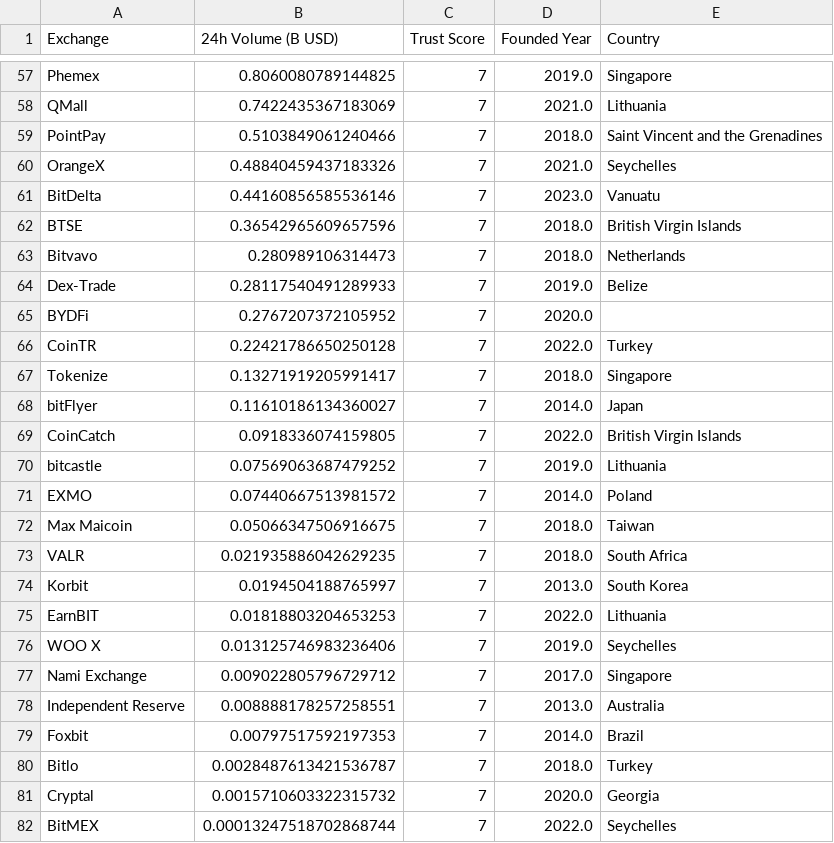
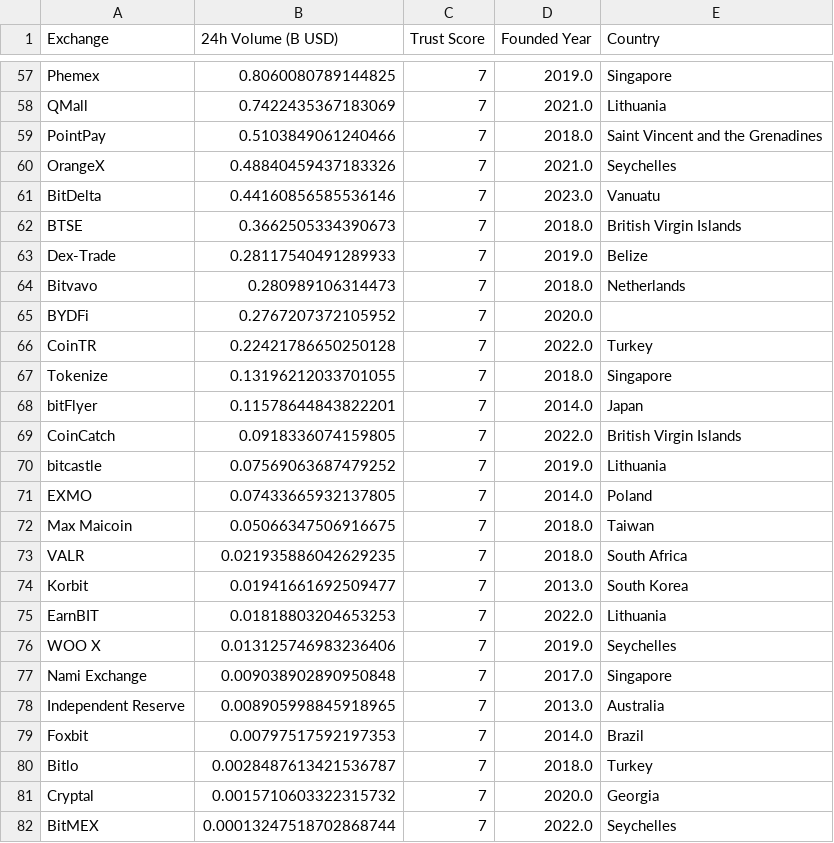
Before and after one commit to Fedric-Reform/MarketDataResearch, a CSV file: CEX_Volume.csv, drawn as a sheet; only a part is shown, gaps mark what is left out; the diff covers the shown part only.

```diff
--- a/CEX_Volume.csv
+++ b/CEX_Volume.csv
@@ -61,19 +61,19 @@ OrangeX,0.48840459437183326,7,2021.0,Seychelles
 BitDelta,0.44160856585536146,7,2023.0,Vanuatu
-BTSE,0.36542965609657596,7,2018.0,British Virgin Islands
+BTSE,0.3662505334390673,7,2018.0,British Virgin Islands
+Dex-Trade,0.28117540491289933,7,2019.0,Belize
 Bitvavo,0.280989106314473,7,2018.0,Netherlands
-Dex-Trade,0.28117540491289933,7,2019.0,Belize
 BYDFi,0.2767207372105952,7,2020.0,
 CoinTR,0.22421786650250128,7,2022.0,Turkey
-Tokenize,0.13271919205991417,7,2018.0,Singapore
-bitFlyer,0.11610186134360027,7,2014.0,Japan
+Tokenize,0.13196212033701055,7,2018.0,Singapore
+bitFlyer,0.11578644843822201,7,2014.0,Japan
 CoinCatch,0.0918336074159805,7,2022.0,British Virgin Islands
 bitcastle,0.07569063687479252,7,2019.0,Lithuania
-EXMO,0.07440667513981572,7,2014.0,Poland
+EXMO,0.07433665932137805,7,2014.0,Poland
 Max Maicoin,0.05066347506916675,7,2018.0,Taiwan
 VALR,0.021935886042629235,7,2018.0,South Africa
-Korbit,0.0194504188765997,7,2013.0,South Korea
+Korbit,0.01941661692509477,7,2013.0,South Korea
 EarnBIT,0.01818803204653253,7,2022.0,Lithuania
 WOO X,0.013125746983236406,7,2019.0,Seychelles
-Nami Exchange,0.009022805796729712,7,2017.0,Singapore
-Independent Reserve,0.008888178257258551,7,2013.0,Australia
+Nami Exchange,0.009038902890950848,7,2017.0,Singapore
+Independent Reserve,0.008905998845918965,7,2013.0,Australia
 Foxbit,0.00797517592197353,7,2014.0,Brazil
```
Also changed, not shown: 41 edited cells elsewhere in this file, BTC_priceindicators.csv, ETH_priceindicators.csv.
